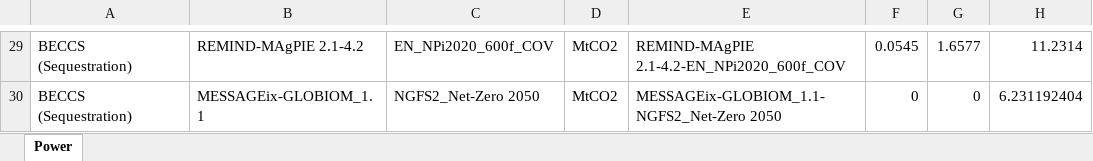
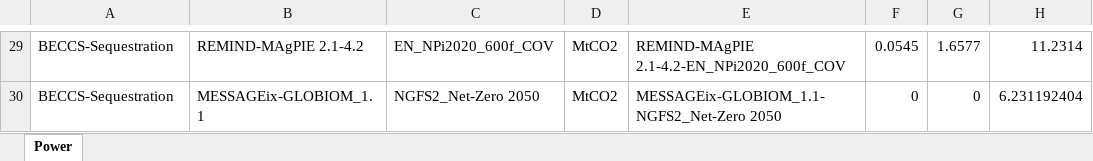
Before and after one commit to adunhumphrey/pathway-database, an Excel workbook: Pathway Database - Updated 2024-205.xlsx, sheet Power, drawn as a sheet; only a part is shown, gaps mark what is left out; values as stored, in another font and other column widths than the file's, no cell formats; the diff covers the shown part only; the diff names each change by its address in the sheet, - before the commit and + after, or states it on an @@ line.

```diff
--- a/Pathway Database - Updated 2024-205.xlsx (sheet Power)
+++ b/Pathway Database - Updated 2024-205.xlsx (sheet Power)
-A29:A30: BECCS (Sequestration)
+A29:A30: BECCS-Sequestration
```
Also changed, not shown: other rows of this sheet, cell formats, 7 other files.
